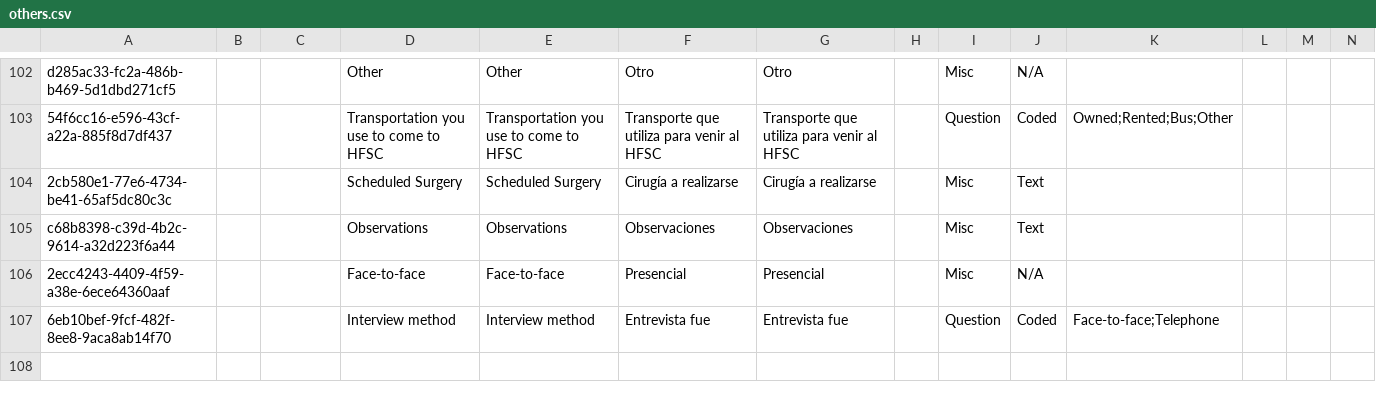
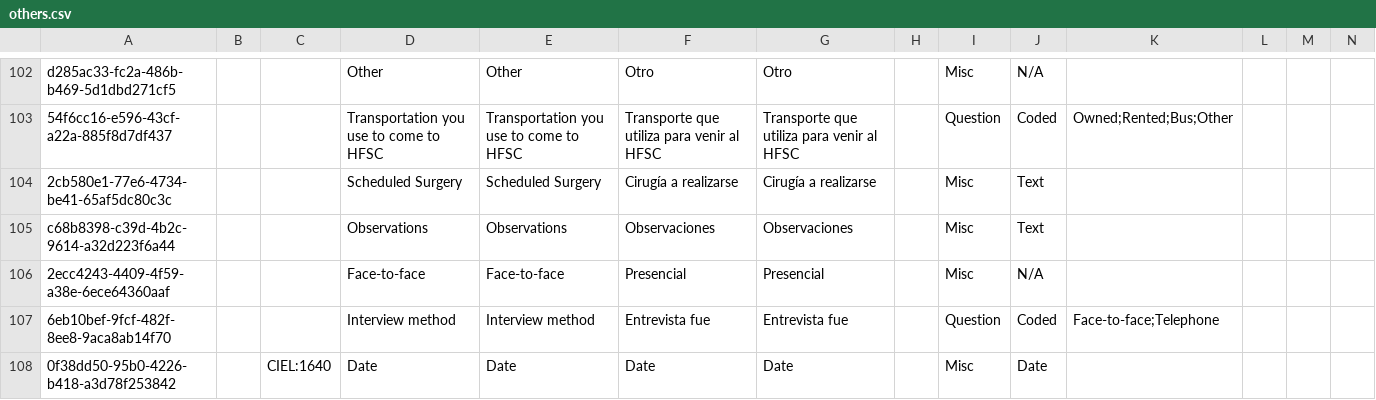
Before and after one commit to globalhealthcoalition/openmrs-config-ghc, a CSV file: configuration/concepts/others.csv, drawn as a sheet; only a part is shown, gaps mark what is left out; rows hold the shown columns only; the diff names each change by its address in the sheet, - before the commit and + after, or states it on an @@ line.

```diff
--- a/configuration/concepts/others.csv
+++ b/configuration/concepts/others.csv
+row 108: 0f38dd50-95b0-4226-b418-a3d78f253842 |  | CIEL:1640 | Date | Date | Date | Date |  | Misc | Date
```
Also changed, not shown: configuration/concepts/concept_drugs.csv, 1 other file.
